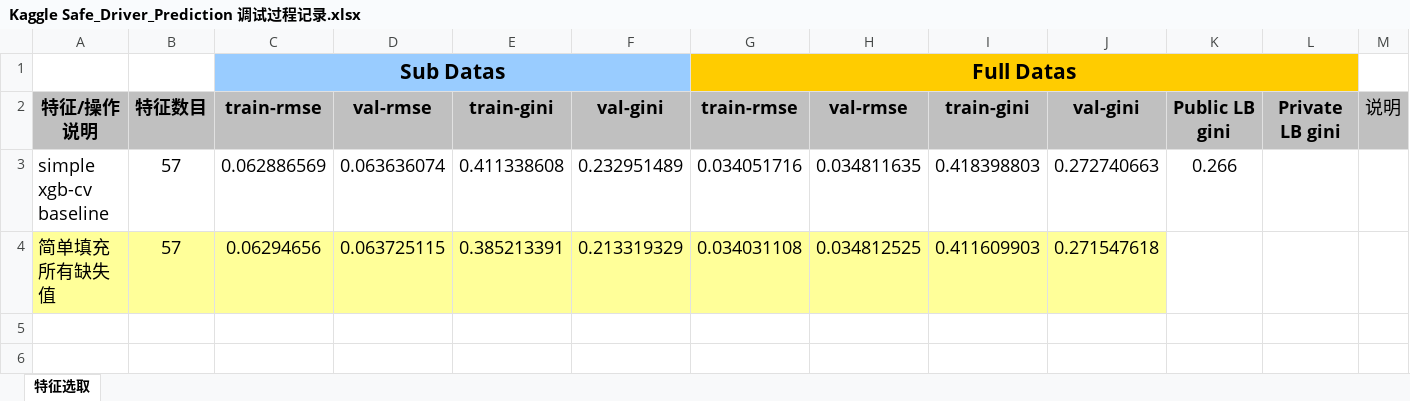
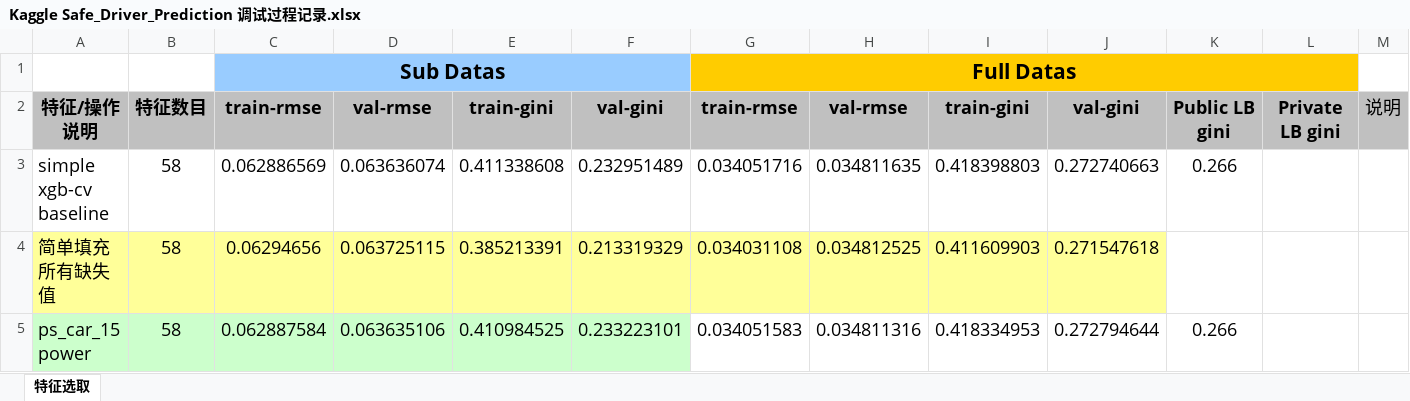
Before and after one commit to SunnyMarkLiu/Kaggle_Safe_Driver_Prediction, an Excel workbook: Kaggle Safe_Driver_Prediction 调试过程记录.xlsx, sheet 特征选取, drawn as a sheet; only a part is shown; values as stored, in another font and other column widths than the file's, no borders; rows hold the shown columns only; the diff names each change by its address in the sheet, - before the commit and + after, or states it on an @@ line.

Commit message:
ps_car_15 power

```diff
--- a/Kaggle Safe_Driver_Prediction 调试过程记录.xlsx (sheet 特征选取)
+++ b/Kaggle Safe_Driver_Prediction 调试过程记录.xlsx (sheet 特征选取)
-B3:B4: 57
+B3:B4: 58
+row 5: ps_car_15 power | 58 | 0.062887584 | 0.063635106 | 0.410984525 | 0.233223101 | 0.034051583 | 0.034811316 | 0.418334953 | 0.272794644 | 0.266
```
Also changed, not shown: 1 other file.
